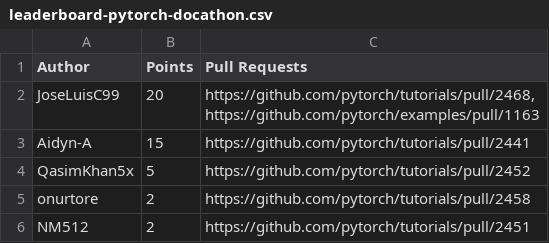
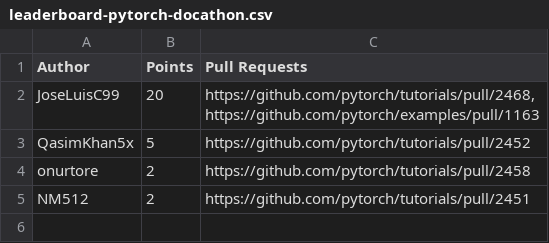
Before and after one commit to svekars/test-stats, a CSV file: pytorch/leaderboard-pytorch-docathon.csv, drawn as a sheet.

```diff
--- a/pytorch/leaderboard-pytorch-docathon.csv
+++ b/pytorch/leaderboard-pytorch-docathon.csv
@@ -3,3 +3,2 @@ JoseLuisC99,20,"https://github.com/pytorch/tutorials/pull/2468,
 https://github.com/pytorch/examples/pull/1163"
-Aidyn-A,15,https://github.com/pytorch/tutorials/pull/2441
 QasimKhan5x,5,https://github.com/pytorch/tutorials/pull/2452
```
Also changed, not shown: 1 other file.
